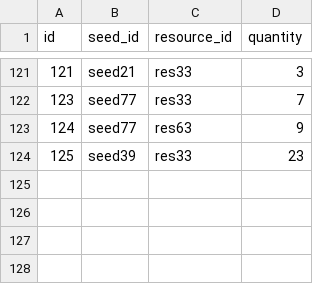
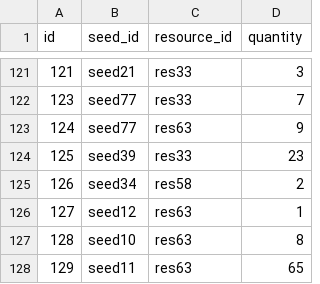
Before and after one commit to bjones3/webMinigame, a CSV file: ruledata/seed_yields.csv, drawn as a sheet; only a part is shown, gaps mark what is left out.

```diff
--- a/ruledata/seed_yields.csv
+++ b/ruledata/seed_yields.csv
@@ -124 +124,5 @@ id,seed_id,resource_id,quantity
 125,seed39,res33,23
+126,seed34,res58,2
+127,seed12,res63,1
+128,seed10,res63,8
+129,seed11,res63,65
```
Also changed, not shown: ruledata/recipe_costs.csv, ruledata/recipes.csv, 2 other files.
